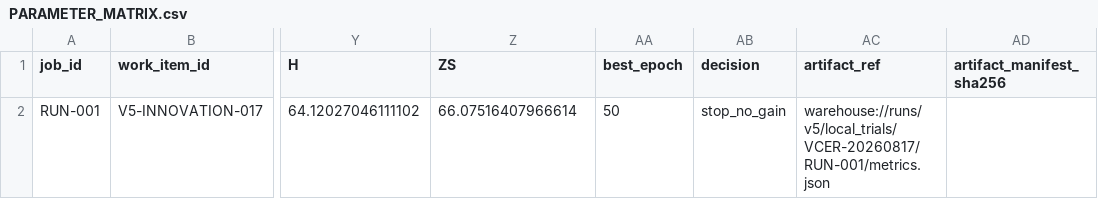
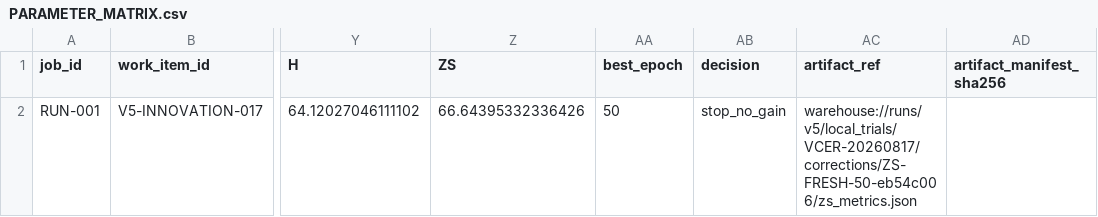
Before and after one commit to GetlotMoney/GTPJ, a CSV file: experiments/v5/innovation/INNOVATION-017_vcer/PARAMETER_MATRIX.csv, drawn as a sheet; only a part is shown, gaps mark what is left out; the diff names each change by its address in the sheet, - before the commit and + after, or states it on an @@ line.

Commit message:
docs(v5): correct VCER unseen-only ZS

```diff
--- a/experiments/v5/innovation/INNOVATION-017_vcer/PARAMETER_MATRIX.csv
+++ b/experiments/v5/innovation/INNOVATION-017_vcer/PARAMETER_MATRIX.csv
-Z2 (ZS): 66.07516407966614
+Z2 (ZS): 66.64395332336426
-AC2 (artifact_ref): warehouse://runs/v5/local_trials/VCER-20260817/RUN-001/metrics.json
+AC2 (artifact_ref): warehouse://runs/v5/local_trials/VCER-20260817/corrections/ZS-FRESH-50-eb54c006/zs_metrics.json
```
Also changed, not shown: 2 other files.
